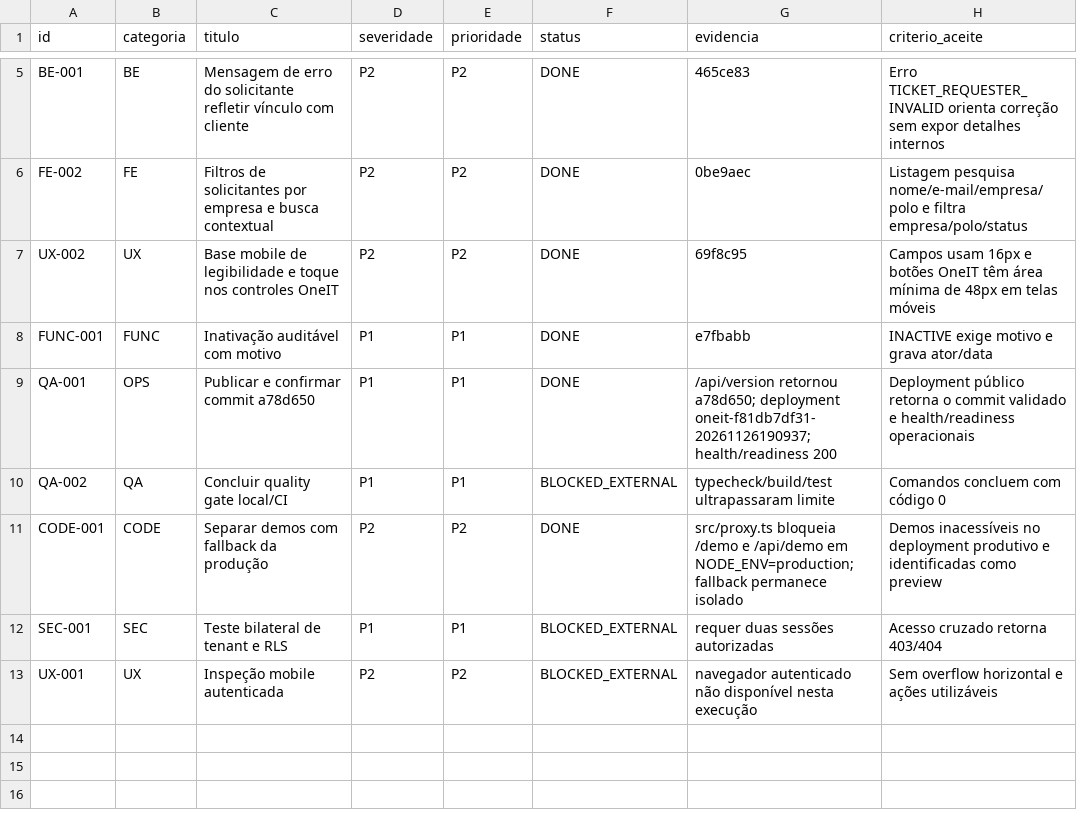
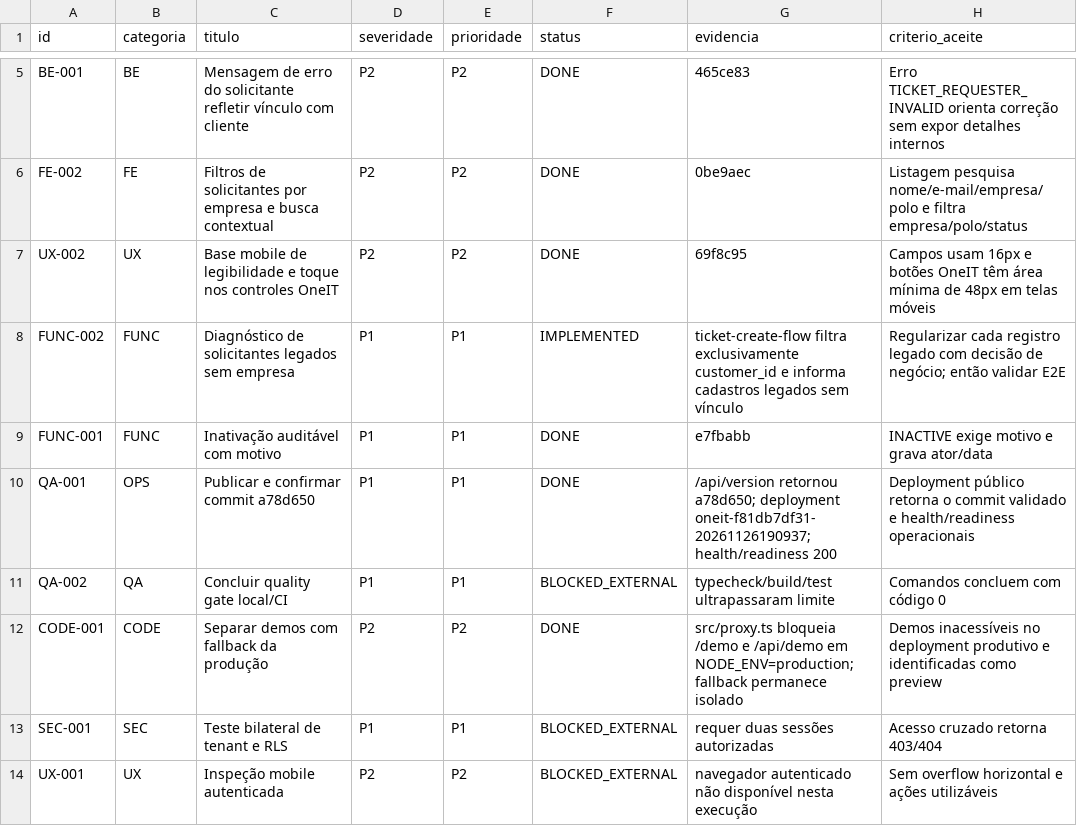
Before and after one commit to felipebuso7/oneit, a CSV file: docs/audit/BACKLOG_REMEDIACAO.csv, drawn as a sheet; only a part is shown, gaps mark what is left out; the diff names each change by its address in the sheet, - before the commit and + after, or states it on an @@ line.

Commit message:
fix: explain unlinked legacy requesters in ticket intake

```diff
--- a/docs/audit/BACKLOG_REMEDIACAO.csv
+++ b/docs/audit/BACKLOG_REMEDIACAO.csv
+row 8: FUNC-002 | FUNC | Diagnóstico de solicitantes legados sem empresa | P1 | P1 | IMPLEMENTED | ticket-create-flow filtra exclusivamente customer_id e informa cadastros legados sem vínculo | Regularizar cada registro legado com decisão de negócio; então validar E2E
```
Also changed, not shown: 3 other files.
